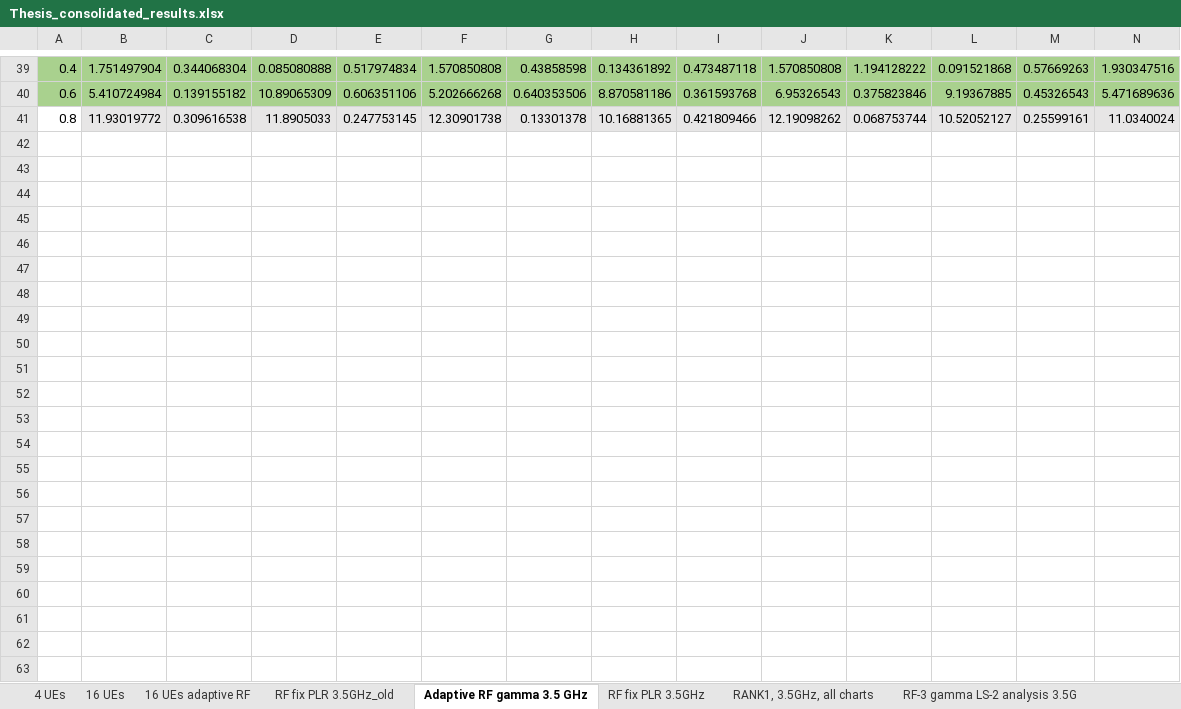
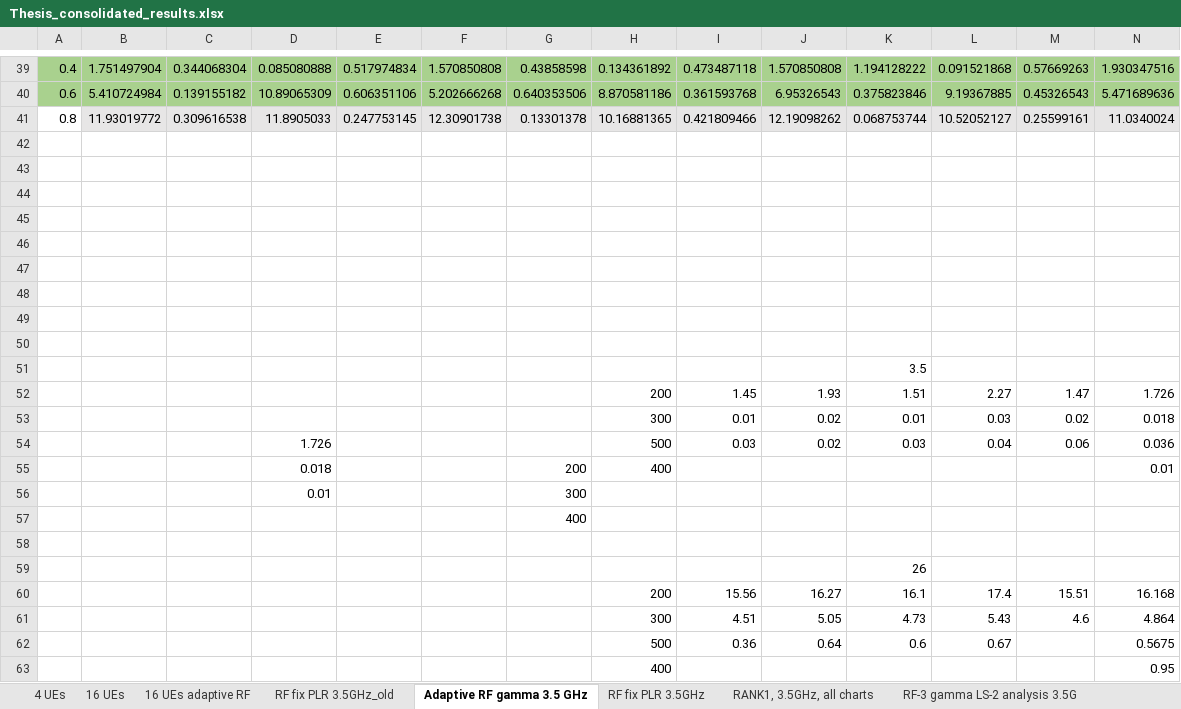
Before and after one commit to jmoraispk/5GSXRSIM, an Excel workbook: Thesis_consolidated_results.xlsx, sheet Adaptive RF gamma 3.5 GHz, drawn as a sheet; only a part is shown, gaps mark what is left out; values as stored, in another font and other column widths than the file's, no borders; charts and pictures not drawn; rows hold the shown columns only; the diff covers the shown part only; the diff names each change by its address in the sheet, - before the commit and + after, or states it on an @@ line.

```diff
--- a/Thesis_consolidated_results.xlsx (sheet Adaptive RF gamma 3.5 GHz)
+++ b/Thesis_consolidated_results.xlsx (sheet Adaptive RF gamma 3.5 GHz)
+row 42: (empty)
+row 43: (empty)
+row 44: (empty)
+row 45: (empty)
+row 46: (empty)
+row 47: (empty)
+row 48: (empty)
+row 49: (empty)
+row 50: (empty)
+row 51:  |  |  |  |  |  |  |  |  |  | 3.5
+row 52:  |  |  |  |  |  |  | 200 | 1.45 | 1.93 | 1.51 | 2.27 | 1.47 | 1.726
+row 53:  |  |  |  |  |  |  | 300 | 0.01 | 0.02 | 0.01 | 0.03 | 0.02 | 0.018
+row 54:  |  |  | 1.726 |  |  |  | 500 | 0.03 | 0.02 | 0.03 | 0.04 | 0.06 | 0.036
+row 55:  |  |  | 0.018 |  |  | 200 | 400 |  |  |  |  |  | 0.01
+row 56:  |  |  | 0.01 |  |  | 300
+row 57:  |  |  |  |  |  | 400
+row 58: (empty)
+row 59:  |  |  |  |  |  |  |  |  |  | 26
+row 60:  |  |  |  |  |  |  | 200 | 15.56 | 16.27 | 16.1 | 17.4 | 15.51 | 16.168
+row 61:  |  |  |  |  |  |  | 300 | 4.51 | 5.05 | 4.73 | 5.43 | 4.6 | 4.864
+row 62:  |  |  |  |  |  |  | 500 | 0.36 | 0.64 | 0.6 | 0.67 |  | 0.5675
+row 63:  |  |  |  |  |  |  | 400 |  |  |  |  |  | 0.95
```
Also changed, not shown: 2 added rows, 2 removed rows and 29 edited cells elsewhere in this sheet, sheet RF fix PLR 3.5GHz, sheet RF fix PLR 26GHz, sheet RF-3 gamma LS-4 analysis 3.5G, sheet MU-MIMO-Rank2-LS-2-3.5GHZ, sheet MU-MIMO-Adaptive-LS-1-26GHZ, sheet RF-3 gamma LS-3 analysis 3.5G, 2 more sheets, other sheet tabs, charts or pictures.
